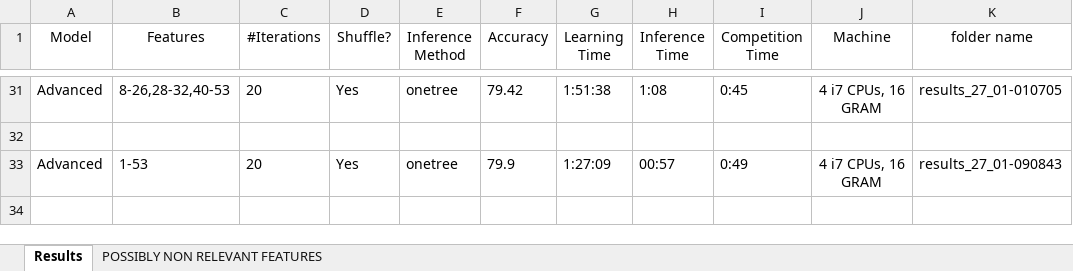
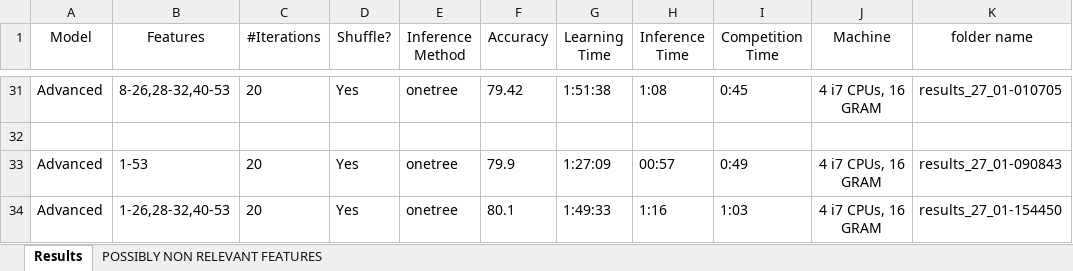
Before and after one commit to Sinoff/Dependency_Parser-NLP, an Excel workbook: Results.xlsx, sheet Results, drawn as a sheet; only a part is shown, gaps mark what is left out; values as stored, in another font and other column widths than the file's, no borders; the diff names each change by its address in the sheet, - before the commit and + after, or states it on an @@ line.

Commit message:
Results + Report update

```diff
--- a/Results.xlsx (sheet Results)
+++ b/Results.xlsx (sheet Results)
+row 34: Advanced | 1-26,28-32,40-53 | 20 | Yes | onetree | 80.1 | 1:49:33 | 1:16 | 1:03 | 4 i7 CPUs, 16 GRAM | results_27_01-154450
```
Also changed, not shown: 2 other files.
